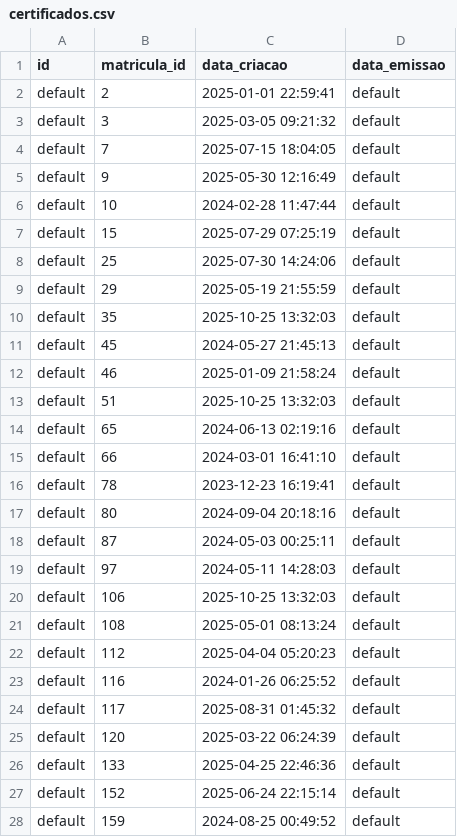
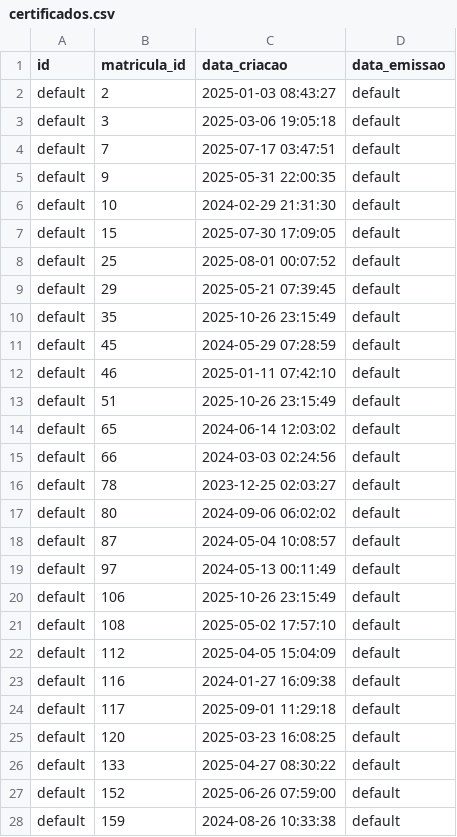
Before and after one commit to BieldoJT/Miniprojeto_institulo_consuelo, a CSV file: data/certificados.csv, drawn as a sheet; only a part is shown; the diff covers the shown part only.

Commit message:
fix: :ambulance: consertando diversos erros que havia de execução na criação do script
consertei o erro na geração de certificados, e na insersão de dados diretos das matriculas e suas situações, agora da pra criar matriculas sem ficar tudo pendente

```diff
--- a/data/certificados.csv
+++ b/data/certificados.csv
@@ -1,28 +1,28 @@
 id,matricula_id,data_criacao,data_emissao
-default,2,2025-01-01 22:59:41,default
-default,3,2025-03-05 09:21:32,default
-default,7,2025-07-15 18:04:05,default
-default,9,2025-05-30 12:16:49,default
-default,10,2024-02-28 11:47:44,default
-default,15,2025-07-29 07:25:19,default
-default,25,2025-07-30 14:24:06,default
-default,29,2025-05-19 21:55:59,default
-default,35,2025-10-25 13:32:03,default
-default,45,2024-05-27 21:45:13,default
-default,46,2025-01-09 21:58:24,default
-default,51,2025-10-25 13:32:03,default
-default,65,2024-06-13 02:19:16,default
-default,66,2024-03-01 16:41:10,default
-default,78,2023-12-23 16:19:41,default
-default,80,2024-09-04 20:18:16,default
-default,87,2024-05-03 00:25:11,default
-default,97,2024-05-11 14:28:03,default
-default,106,2025-10-25 13:32:03,default
-default,108,2025-05-01 08:13:24,default
-default,112,2025-04-04 05:20:23,default
-default,116,2024-01-26 06:25:52,default
-default,117,2025-08-31 01:45:32,default
-default,120,2025-03-22 06:24:39,default
-default,133,2025-04-25 22:46:36,default
-default,152,2025-06-24 22:15:14,default
-default,159,2024-08-25 00:49:52,default
+default,2,2025-01-03 08:43:27,default
+default,3,2025-03-06 19:05:18,default
+default,7,2025-07-17 03:47:51,default
+default,9,2025-05-31 22:00:35,default
+default,10,2024-02-29 21:31:30,default
+default,15,2025-07-30 17:09:05,default
+default,25,2025-08-01 00:07:52,default
+default,29,2025-05-21 07:39:45,default
+default,35,2025-10-26 23:15:49,default
+default,45,2024-05-29 07:28:59,default
+default,46,2025-01-11 07:42:10,default
+default,51,2025-10-26 23:15:49,default
+default,65,2024-06-14 12:03:02,default
+default,66,2024-03-03 02:24:56,default
+default,78,2023-12-25 02:03:27,default
+default,80,2024-09-06 06:02:02,default
+default,87,2024-05-04 10:08:57,default
+default,97,2024-05-13 00:11:49,default
+default,106,2025-10-26 23:15:49,default
+default,108,2025-05-02 17:57:10,default
+default,112,2025-04-05 15:04:09,default
+default,116,2024-01-27 16:09:38,default
+default,117,2025-09-01 11:29:18,default
+default,120,2025-03-23 16:08:25,default
+default,133,2025-04-27 08:30:22,default
+default,152,2025-06-26 07:59:00,default
+default,159,2024-08-26 10:33:38,default
```
Also changed, not shown: 84 edited cells elsewhere in this file, data/alunos.csv, data/avaliacoes.csv, 12 other files.
